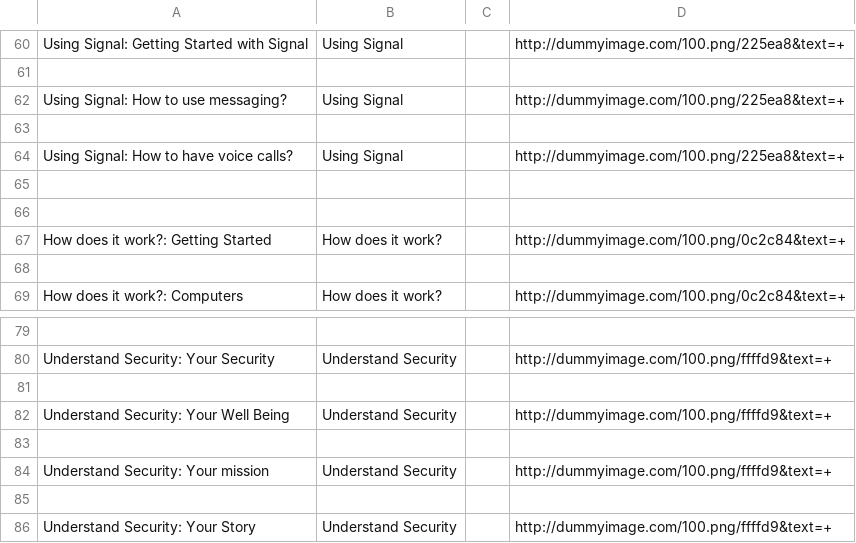
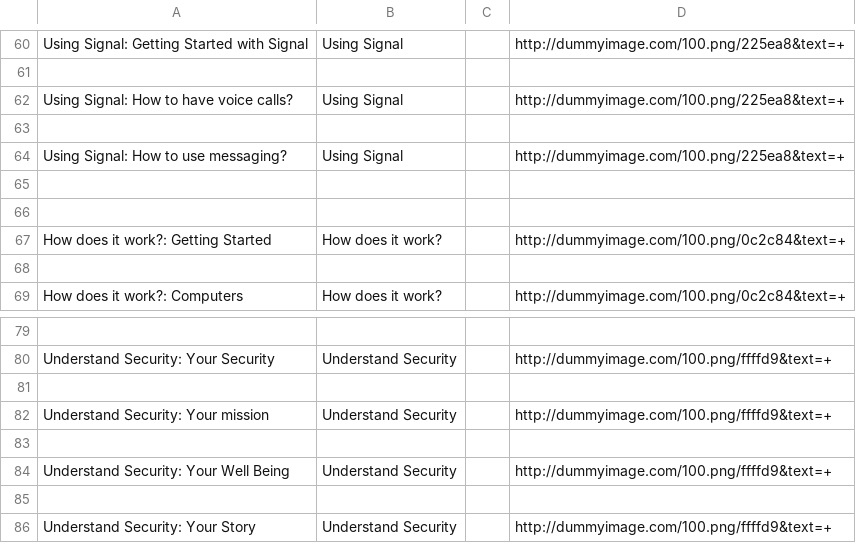
Before and after one commit to iilab/openmentoring-web, a CSV file: journo/elements.csv, drawn as a sheet; only a part is shown, gaps mark what is left out.

```diff
--- a/journo/elements.csv
+++ b/journo/elements.csv
@@ -61,5 +61,5 @@ Using Signal: Getting Started with Signal,Using Signal,,http://dummyimage.com/10
 
+Using Signal: How to have voice calls?,Using Signal,,http://dummyimage.com/100.png/225ea8&text=+
+
 Using Signal: How to use messaging?,Using Signal,,http://dummyimage.com/100.png/225ea8&text=+
-
-Using Signal: How to have voice calls?,Using Signal,,http://dummyimage.com/100.png/225ea8&text=+
 
@@ -81,5 +81,5 @@ Understand Security: Your Security,Understand Security,,http://dummyimage.com/10
 
+Understand Security: Your mission,Understand Security,,http://dummyimage.com/100.png/ffffd9&text=+
+
 Understand Security: Your Well Being,Understand Security,,http://dummyimage.com/100.png/ffffd9&text=+
-
-Understand Security: Your mission,Understand Security,,http://dummyimage.com/100.png/ffffd9&text=+
 
```
Also changed, not shown: citizen/elements.csv, hrd/elements.csv, 55 other files.
